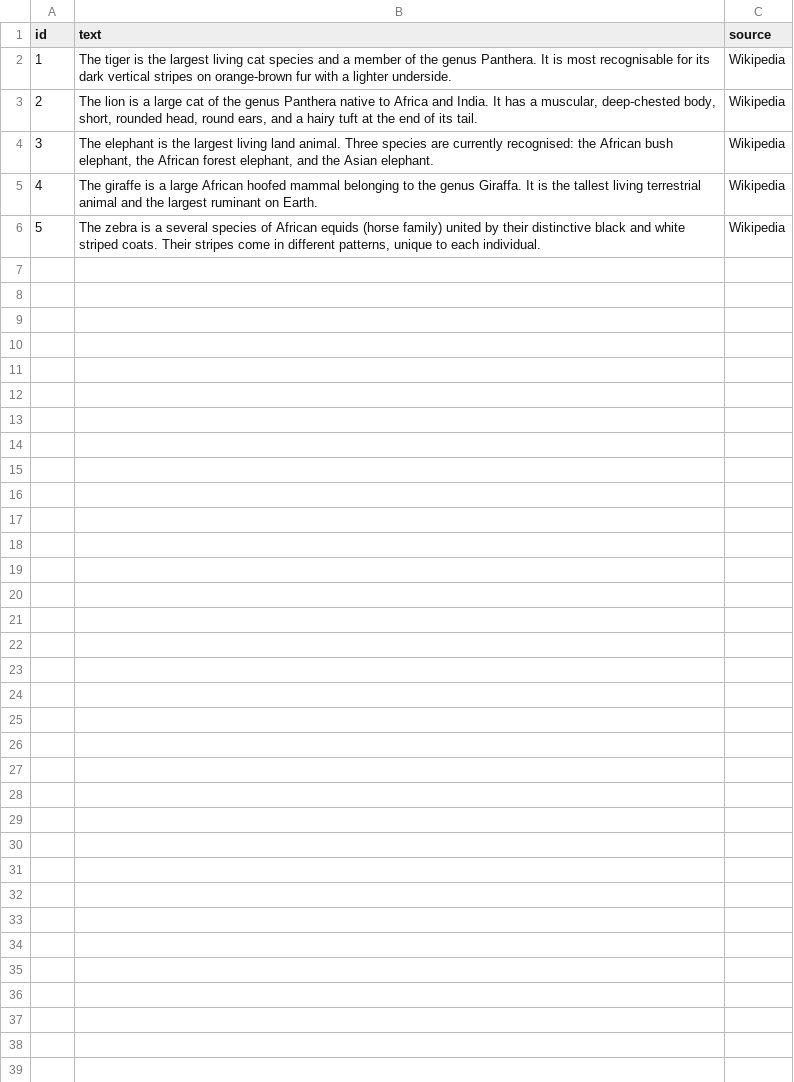
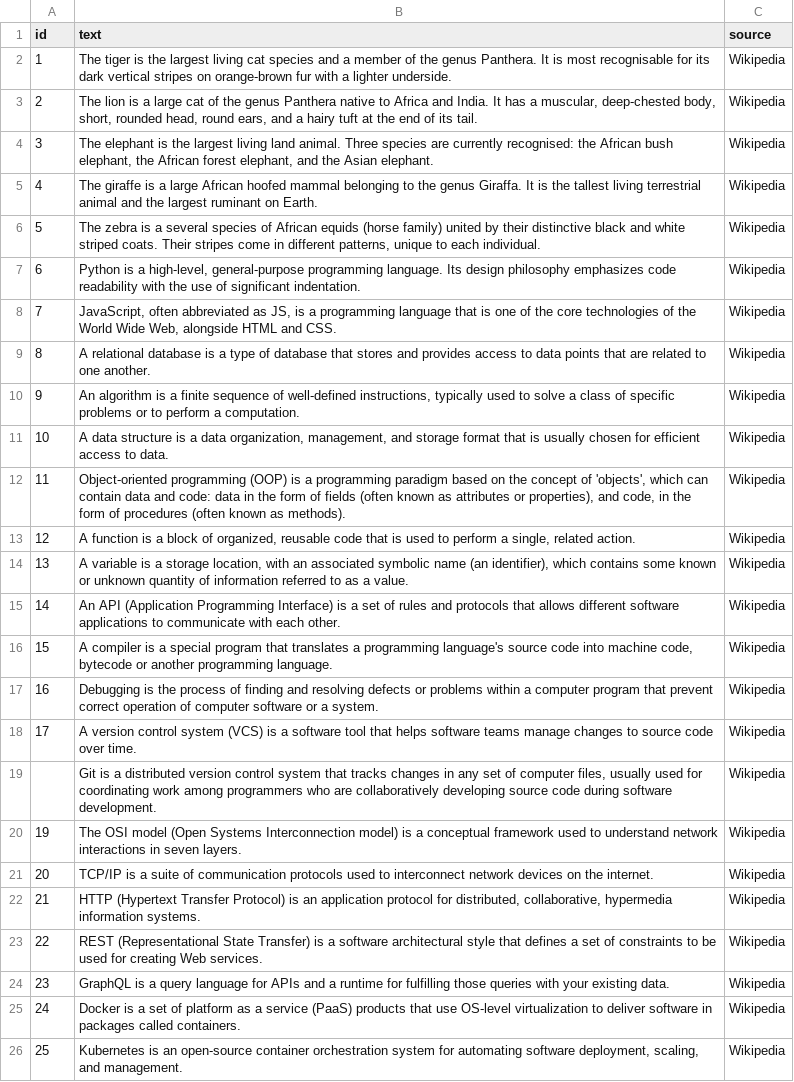
Before and after one commit to vk92257/RagLLM, a CSV file: knowledge_base.csv, drawn as a sheet; the diff names each change by its address in the sheet, - before the commit and + after, or states it on an @@ line.

```diff
--- a/knowledge_base.csv
+++ b/knowledge_base.csv
+row 7: 6 | Python is a high-level, general-purpose programming language. Its design philosophy emphasizes code readability with the use of significant indentation. | Wikipedia
+row 8: 7 | JavaScript, often abbreviated as JS, is a programming language that is one of the core technologies of the World Wide Web, alongside HTML and CSS. | Wikipedia
+row 9: 8 | A relational database is a type of database that stores and provides access to data points that are related to one another. | Wikipedia
+row 10: 9 | An algorithm is a finite sequence of well-defined instructions, typically used to solve a class of specific problems or to perform a computation. | Wikipedia
+row 11: 10 | A data structure is a data organization, management, and storage format that is usually chosen for efficient access to data. | Wikipedia
+row 12: 11 | Object-oriented programming (OOP) is a programming paradigm based on the concept of 'objects', which can contain data and code: data in the form of fields (often known as attributes or properties), and code, in the form of procedures (often known as methods). | Wikipedia
+row 13: 12 | A function is a block of organized, reusable code that is used to perform a single, related action. | Wikipedia
+row 14: 13 | A variable is a storage location, with an associated symbolic name (an identifier), which contains some known or unknown quantity of information referred to as a value. | Wikipedia
+row 15: 14 | An API (Application Programming Interface) is a set of rules and protocols that allows different software applications to communicate with each other. | Wikipedia
+row 16: 15 | A compiler is a special program that translates a programming language's source code into machine code, bytecode or another programming language. | Wikipedia
+row 17: 16 | Debugging is the process of finding and resolving defects or problems within a computer program that prevent correct operation of computer software or a system. | Wikipedia
+row 18: 17 | A version control system (VCS) is a software tool that helps software teams manage changes to source code over time. | Wikipedia
+row 19:  | Git is a distributed version control system that tracks changes in any set of computer files, usually used for coordinating work among programmers who are collaboratively developing source code during software development. | Wikipedia
+row 20: 19 | The OSI model (Open Systems Interconnection model) is a conceptual framework used to understand network interactions in seven layers. | Wikipedia
+row 21: 20 | TCP/IP is a suite of communication protocols used to interconnect network devices on the internet. | Wikipedia
+row 22: 21 | HTTP (Hypertext Transfer Protocol) is an application protocol for distributed, collaborative, hypermedia information systems. | Wikipedia
+row 23: 22 | REST (Representational State Transfer) is a software architectural style that defines a set of constraints to be used for creating Web services. | Wikipedia
+row 24: 23 | GraphQL is a query language for APIs and a runtime for fulfilling those queries with your existing data. | Wikipedia
+row 25: 24 | Docker is a set of platform as a service (PaaS) products that use OS-level virtualization to deliver software in packages called containers. | Wikipedia
+row 26: 25 | Kubernetes is an open-source container orchestration system for automating software deployment, scaling, and management. | Wikipedia
```
Also changed, not shown: 5 other files.
